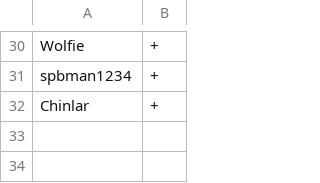
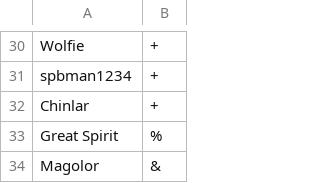
Before and after one commit to Oiawesome/Showdown, a CSV file: config/usergroups.csv, drawn as a sheet; only a part is shown, gaps mark what is left out.

Commit message:
mag and GS promotes

```diff
--- a/config/usergroups.csv
+++ b/config/usergroups.csv
@@ -32 +32,3 @@ spbman1234,+
 Chinlar,+
+Great Spirit,%
+Magolor,&
```
